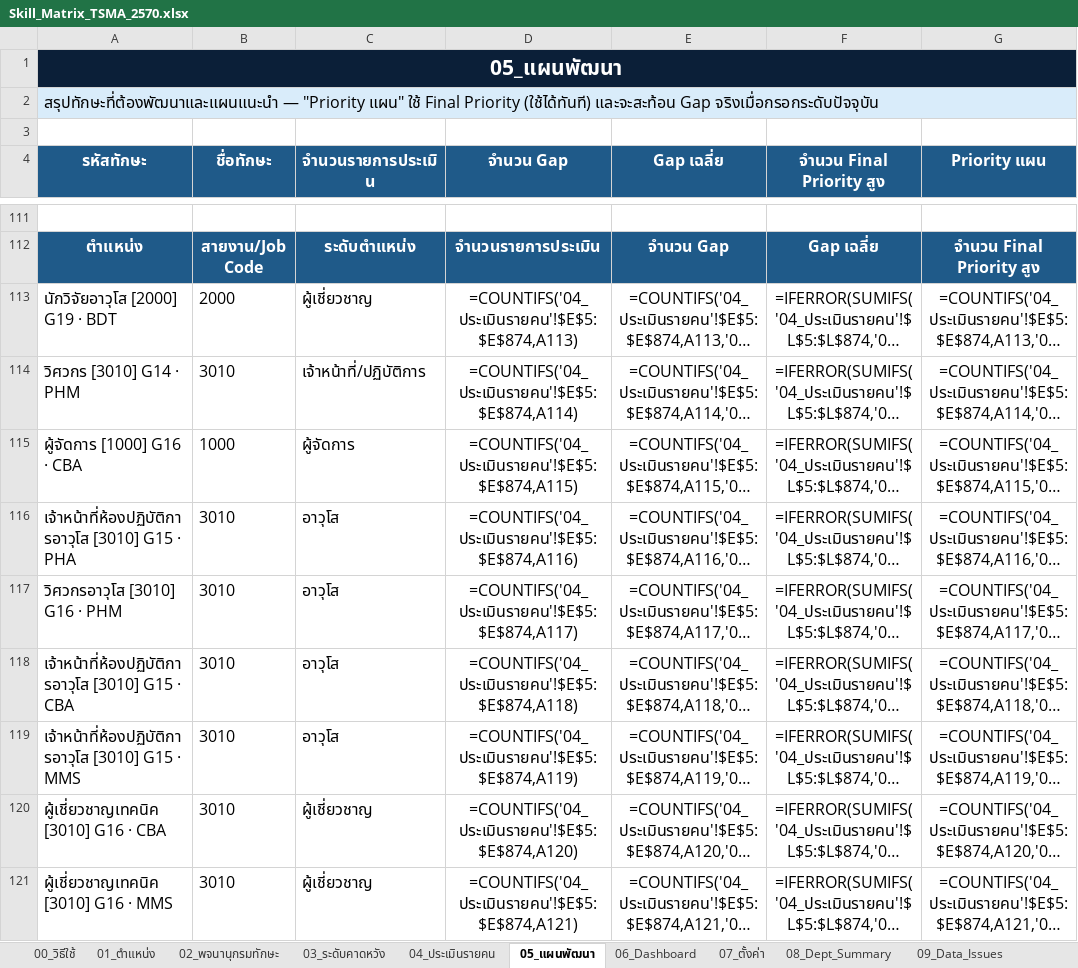
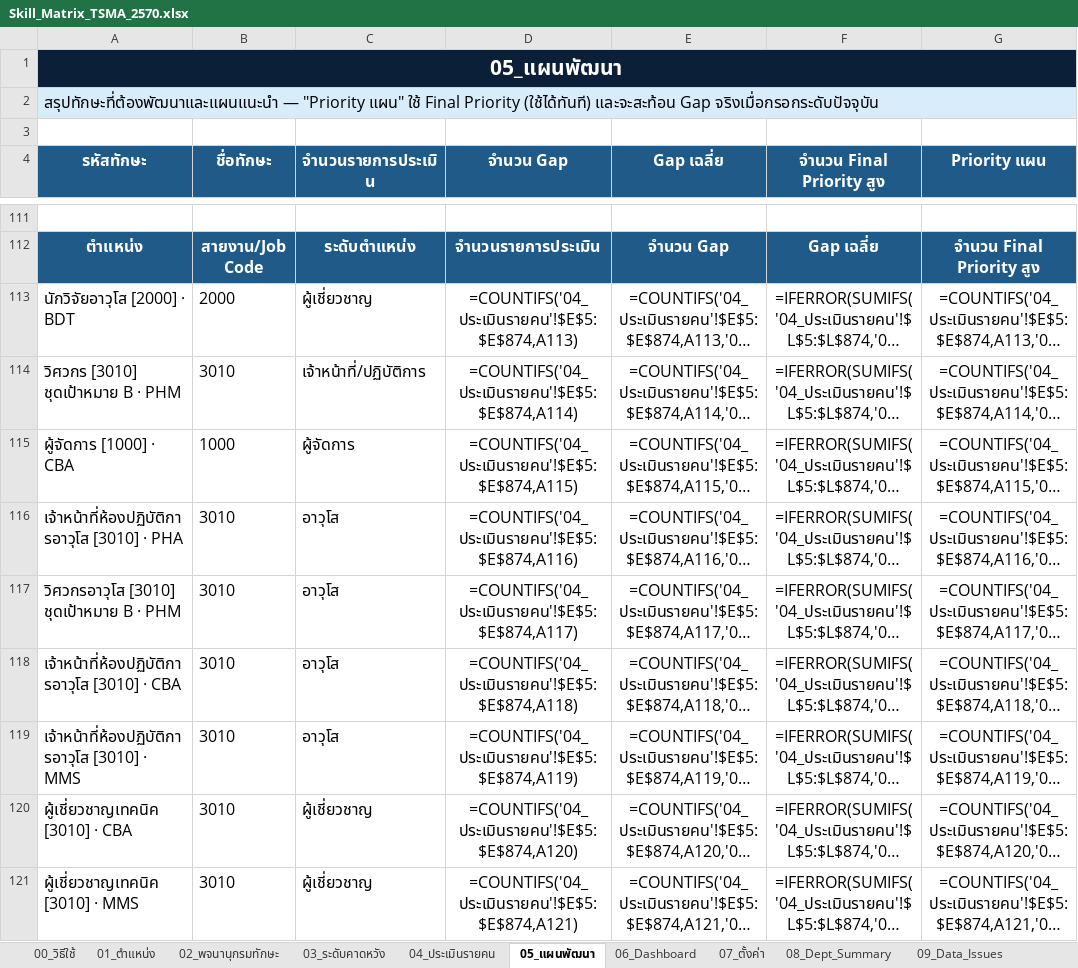
Before and after one commit to surasitman/MTECOrg, an Excel workbook: excel/Skill_Matrix_TSMA_2570.xlsx, sheet 05_แผนพัฒนา, drawn as a sheet; only a part is shown, gaps mark what is left out; long unchanged cells end in …; values as stored, in another font and other column widths than the file's, no borders; formulas without a stored value are shown as written; conditional formats not drawn; the diff covers the shown part only; the diff names each change by its address in the sheet, - before the commit and + after, or states it on an @@ line.

```diff
--- a/excel/Skill_Matrix_TSMA_2570.xlsx (sheet 05_แผนพัฒนา)
+++ b/excel/Skill_Matrix_TSMA_2570.xlsx (sheet 05_แผนพัฒนา)
-A113 (รหัสทักษะ): นักวิจัยอาวุโส [2000] G19 · BDT
+A113 (รหัสทักษะ): นักวิจัยอาวุโส [2000] · BDT
-A114 (รหัสทักษะ): วิศวกร [3010] G14 · PHM
+A114 (รหัสทักษะ): วิศวกร [3010] ชุดเป้าหมาย B · PHM
-A115 (รหัสทักษะ): ผู้จัดการ [1000] G16 · CBA
+A115 (รหัสทักษะ): ผู้จัดการ [1000] · CBA
-A116 (รหัสทักษะ): เจ้าหน้าที่ห้องปฏิบัติการอาวุโส [3010] G15 · PHA
+A116 (รหัสทักษะ): เจ้าหน้าที่ห้องปฏิบัติการอาวุโส [3010] · PHA
-A117 (รหัสทักษะ): วิศวกรอาวุโส [3010] G16 · PHM
+A117 (รหัสทักษะ): วิศวกรอาวุโส [3010] ชุดเป้าหมาย B · PHM
-A118 (รหัสทักษะ): เจ้าหน้าที่ห้องปฏิบัติการอาวุโส [3010] G15 · CBA
+A118 (รหัสทักษะ): เจ้าหน้าที่ห้องปฏิบัติการอาวุโส [3010] · CBA
-A119 (รหัสทักษะ): เจ้าหน้าที่ห้องปฏิบัติการอาวุโส [3010] G15 · MMS
+A119 (รหัสทักษะ): เจ้าหน้าที่ห้องปฏิบัติการอาวุโส [3010] · MMS
-A120 (รหัสทักษะ): ผู้เชี่ยวชาญเทคนิค [3010] G16 · CBA
+A120 (รหัสทักษะ): ผู้เชี่ยวชาญเทคนิค [3010] · CBA
-A121 (รหัสทักษะ): ผู้เชี่ยวชาญเทคนิค [3010] G16 · MMS
+A121 (รหัสทักษะ): ผู้เชี่ยวชาญเทคนิค [3010] · MMS
```
Also changed, not shown: 8 edited cells elsewhere in this sheet, sheet 04_ประเมินรายคน, sheet 01_ตำแหน่ง, sheet 08_Dept_Summary, sheet 07_ตั้งค่า, sheet 03_ระดับคาดหวัง, sheet 00_วิธีใช้, 1 more sheet, excel/Skill_Matrix_BDD_2570.xlsx, excel/Skill_Matrix_GMD_2570.xlsx, 5 other files.
